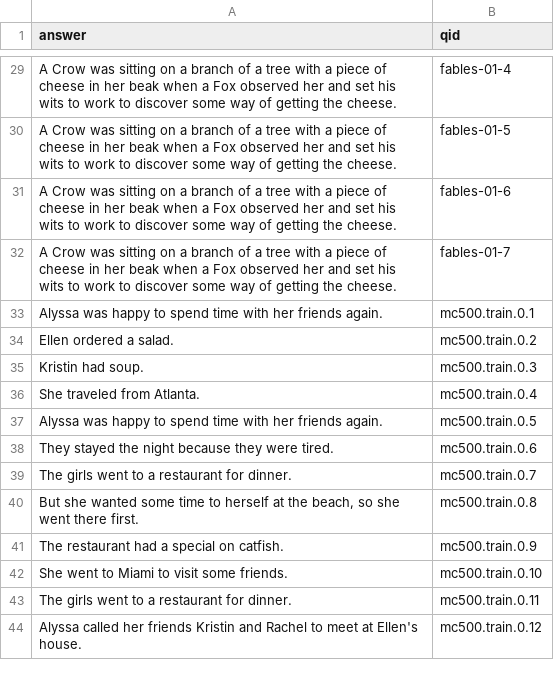
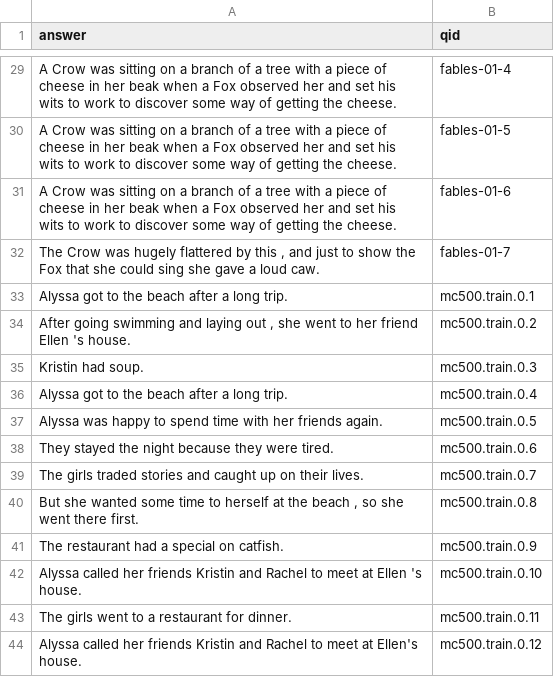
Before and after one commit to Miss-ada/question-answer-system, a CSV file: hw6-responses.csv, drawn as a sheet; only a part is shown, gaps mark what is left out; the diff covers the shown part only.

```diff
--- a/hw6-responses.csv
+++ b/hw6-responses.csv
@@ -31,13 +31,13 @@ A Crow was sitting on a branch of a tree with a piece of cheese in her beak when
 A Crow was sitting on a branch of a tree with a piece of cheese in her beak when a Fox observed her and set his wits to work to discover some way of getting the cheese.,fables-01-6
-A Crow was sitting on a branch of a tree with a piece of cheese in her beak when a Fox observed her and set his wits to work to discover some way of getting the cheese.,fables-01-7
-Alyssa was happy to spend time with her friends again.,mc500.train.0.1
-Ellen ordered a salad.,mc500.train.0.2
+"The Crow was hugely flattered by this , and just to show the Fox that she could sing she gave a loud caw.",fables-01-7
+Alyssa got to the beach after a long trip.,mc500.train.0.1
+"After going swimming and laying out , she went to her friend Ellen 's house.",mc500.train.0.2
 Kristin had soup.,mc500.train.0.3
-She traveled from Atlanta.,mc500.train.0.4
+Alyssa got to the beach after a long trip.,mc500.train.0.4
 Alyssa was happy to spend time with her friends again.,mc500.train.0.5
 They stayed the night because they were tired.,mc500.train.0.6
-The girls went to a restaurant for dinner.,mc500.train.0.7
-"But she wanted some time to herself at the beach, so she went there first.",mc500.train.0.8
+The girls traded stories and caught up on their lives.,mc500.train.0.7
+"But she wanted some time to herself at the beach , so she went there first.",mc500.train.0.8
 The restaurant had a special on catfish.,mc500.train.0.9
-She went to Miami to visit some friends.,mc500.train.0.10
+Alyssa called her friends Kristin and Rachel to meet at Ellen 's house.,mc500.train.0.10
 The girls went to a restaurant for dinner.,mc500.train.0.11
```
Also changed, not shown: 16 edited cells elsewhere in this file, 1 other file.
